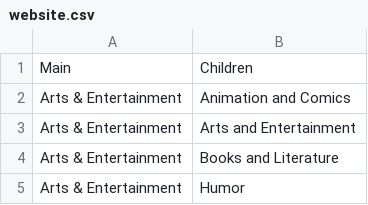
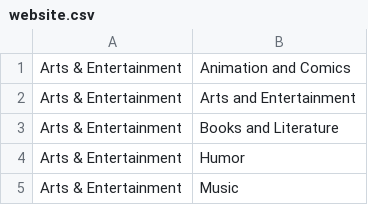
Before and after one commit to unit-mesh/minions-data-prepare, a CSV file: data/website.csv, drawn as a sheet; only a part is shown; the shorter side is filled out with more unchanged rows.

```diff
--- a/data/website.csv
+++ b/data/website.csv
@@ -1,2 +1 @@
-Main, Children
 Arts & Entertainment , Animation and Comics
```
Also changed, not shown: 3 other files.
